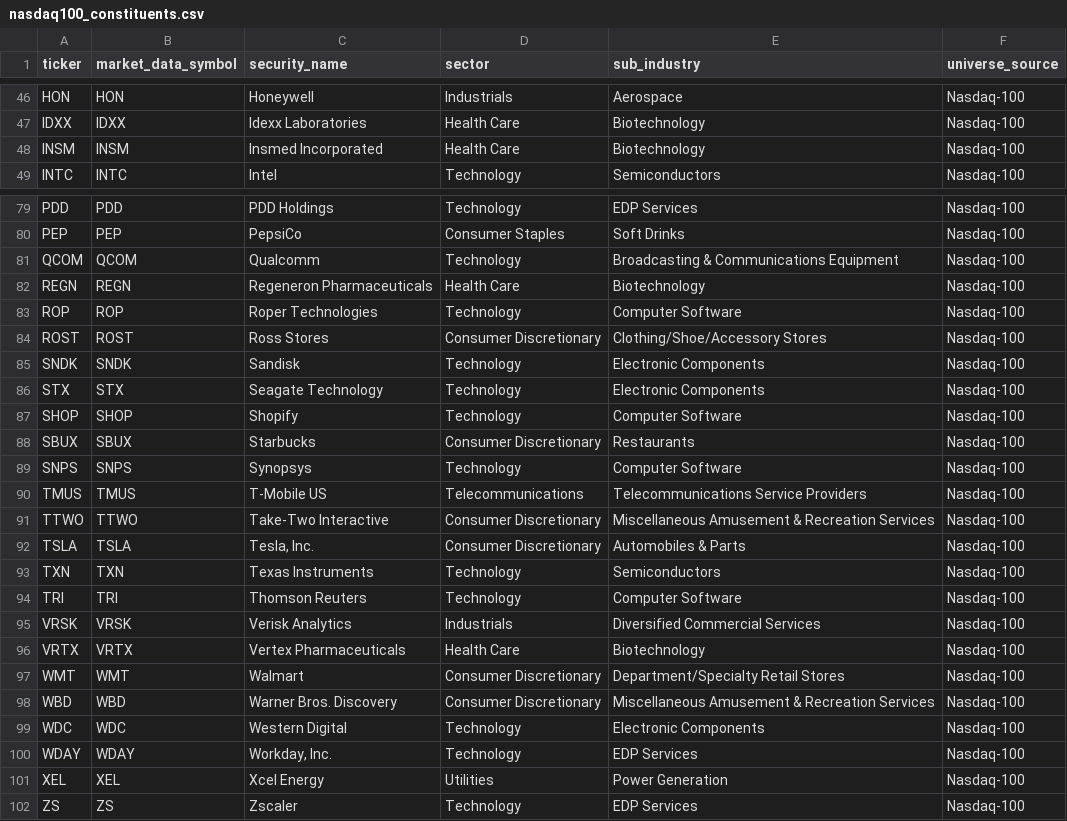
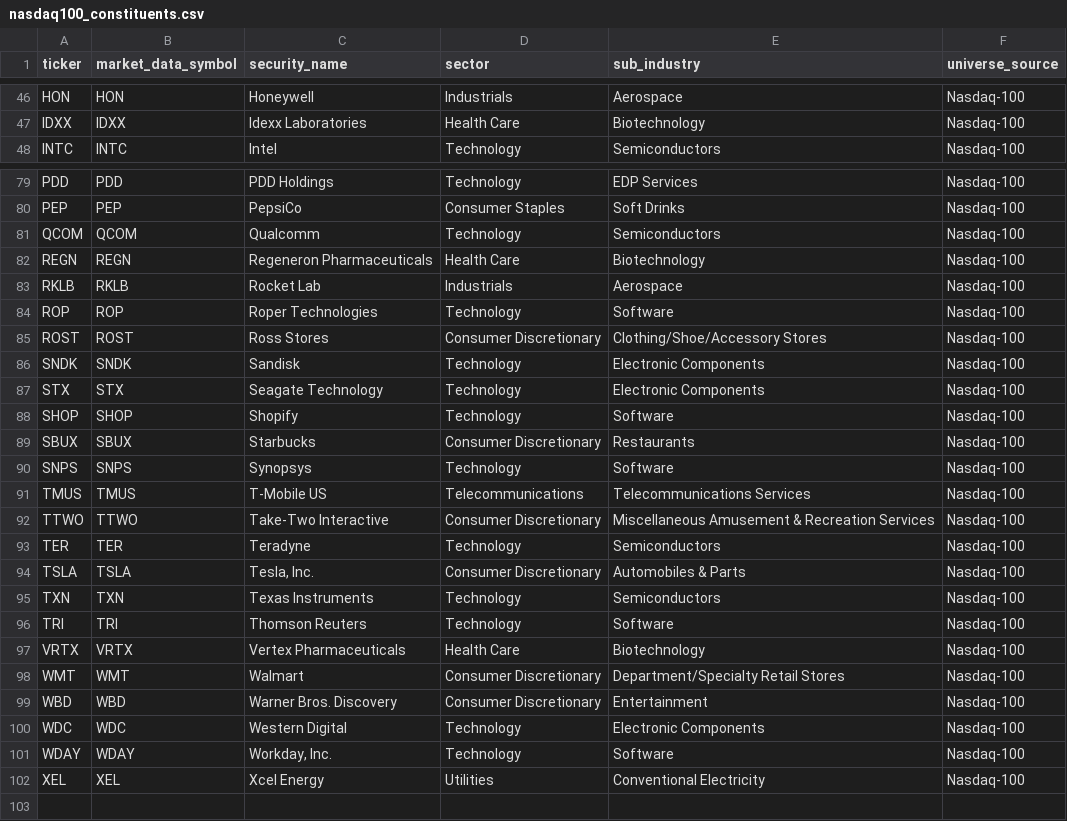
Before and after one commit to sagnikrana/portfolio-analyzer, a CSV file: data/processed/structured/nasdaq100_constituents.csv, drawn as a sheet; only a part is shown, gaps mark what is left out; the diff covers the shown part only.

```diff
--- a/data/processed/structured/nasdaq100_constituents.csv
+++ b/data/processed/structured/nasdaq100_constituents.csv
@@ -47,3 +47,2 @@ HON,HON,Honeywell,Industrials,Aerospace,Nasdaq-100
 IDXX,IDXX,Idexx Laboratories,Health Care,Biotechnology,Nasdaq-100
-INSM,INSM,Insmed Incorporated,Health Care,Biotechnology,Nasdaq-100
 INTC,INTC,Intel,Technology,Semiconductors,Nasdaq-100
@@ -80,5 +80,6 @@ PDD,PDD,PDD Holdings,Technology,EDP Services,Nasdaq-100
 PEP,PEP,PepsiCo,Consumer Staples,Soft Drinks,Nasdaq-100
-QCOM,QCOM,Qualcomm,Technology,Broadcasting & Communications Equipment,Nasdaq-100
+QCOM,QCOM,Qualcomm,Technology,Semiconductors,Nasdaq-100
 REGN,REGN,Regeneron Pharmaceuticals,Health Care,Biotechnology,Nasdaq-100
-ROP,ROP,Roper Technologies,Technology,Computer Software,Nasdaq-100
+RKLB,RKLB,Rocket Lab,Industrials,Aerospace,Nasdaq-100
+ROP,ROP,Roper Technologies,Technology,Software,Nasdaq-100
 ROST,ROST,Ross Stores,Consumer Discretionary,Clothing/Shoe/Accessory Stores,Nasdaq-100
@@ -86,17 +87,16 @@ SNDK,SNDK,Sandisk,Technology,Electronic Components,Nasdaq-100
 STX,STX,Seagate Technology,Technology,Electronic Components,Nasdaq-100
-SHOP,SHOP,Shopify,Technology,Computer Software,Nasdaq-100
+SHOP,SHOP,Shopify,Technology,Software,Nasdaq-100
 SBUX,SBUX,Starbucks,Consumer Discretionary,Restaurants,Nasdaq-100
-SNPS,SNPS,Synopsys,Technology,Computer Software,Nasdaq-100
-TMUS,TMUS,T-Mobile US,Telecommunications,Telecommunications Service Providers,Nasdaq-100
+SNPS,SNPS,Synopsys,Technology,Software,Nasdaq-100
+TMUS,TMUS,T-Mobile US,Telecommunications,Telecommunications Services,Nasdaq-100
 TTWO,TTWO,Take-Two Interactive,Consumer Discretionary,Miscellaneous Amusement & Recreation Services,Nasdaq-100
+TER,TER,Teradyne,Technology,Semiconductors,Nasdaq-100
 TSLA,TSLA,"Tesla, Inc.",Consumer Discretionary,Automobiles & Parts,Nasdaq-100
 TXN,TXN,Texas Instruments,Technology,Semiconductors,Nasdaq-100
-TRI,TRI,Thomson Reuters,Technology,Computer Software,Nasdaq-100
-VRSK,VRSK,Verisk Analytics,Industrials,Diversified Commercial Services,Nasdaq-100
+TRI,TRI,Thomson Reuters,Technology,Software,Nasdaq-100
 VRTX,VRTX,Vertex Pharmaceuticals,Health Care,Biotechnology,Nasdaq-100
 WMT,WMT,Walmart,Consumer Discretionary,Department/Specialty Retail Stores,Nasdaq-100
-WBD,WBD,Warner Bros. Discovery,Consumer Discretionary,Miscellaneous Amusement & Recreation Services,Nasdaq-100
+WBD,WBD,Warner Bros. Discovery,Consumer Discretionary,Entertainment,Nasdaq-100
 WDC,WDC,Western Digital,Technology,Electronic Components,Nasdaq-100
-WDAY,WDAY,"Workday, Inc.",Technology,EDP Services,Nasdaq-100
-XEL,XEL,Xcel Energy,Utilities,Power Generation,Nasdaq-100
-ZS,ZS,Zscaler,Technology,EDP Services,Nasdaq-100
+WDAY,WDAY,"Workday, Inc.",Technology,Software,Nasdaq-100
+XEL,XEL,Xcel Energy,Utilities,Conventional Electricity,Nasdaq-100
```
Also changed, not shown: 3 added rows, 2 removed rows and 16 edited cells elsewhere in this file, data/processed/structured/buy_candidate_universe.csv, data/processed/structured/buy_candidate_universe_enriched.csv, 8 other files.
